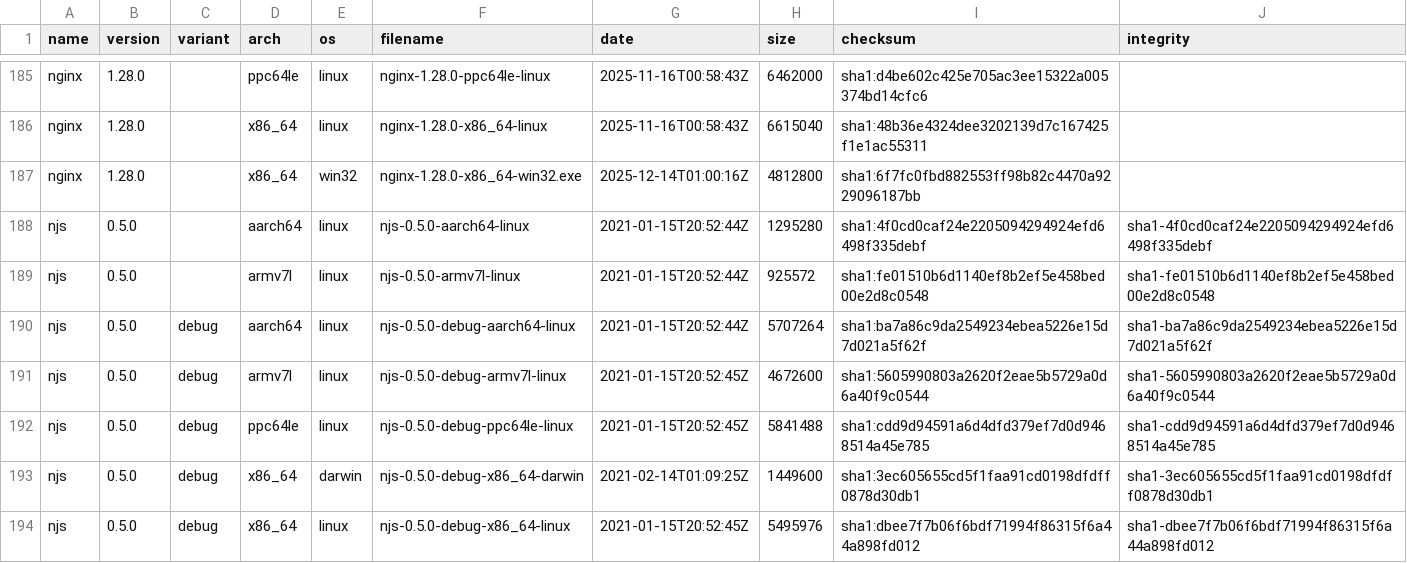
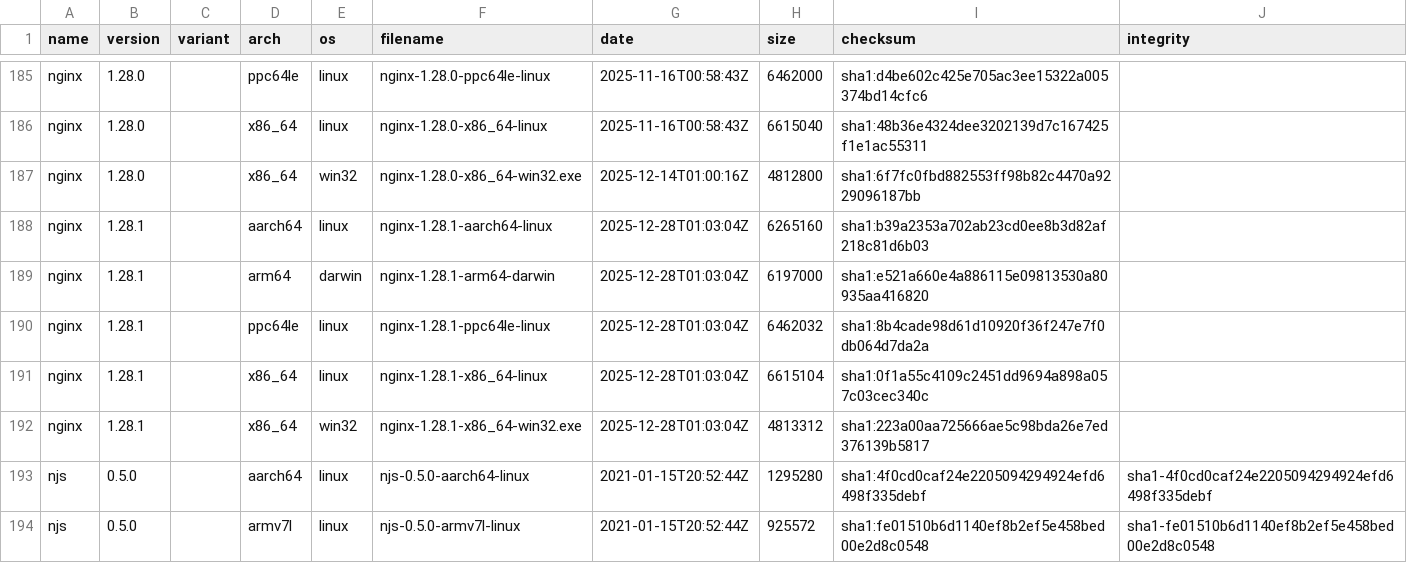
Before and after one commit to jirutka/nginx-binaries, a CSV file: index.csv, drawn as a sheet; only a part is shown, gaps mark what is left out; the shorter side is filled out with more unchanged rows.

```diff
--- a/index.csv
+++ b/index.csv
@@ -187,2 +187,7 @@ nginx,1.28.0,,x86_64,linux,nginx-1.28.0-x86_64-linux,2025-11-16T00:58:43Z,661504
 nginx,1.28.0,,x86_64,win32,nginx-1.28.0-x86_64-win32.exe,2025-12-14T01:00:16Z,4812800,sha1:6f7fc0fbd882553ff98b82c4470a9229096187bb
+nginx,1.28.1,,aarch64,linux,nginx-1.28.1-aarch64-linux,2025-12-28T01:03:04Z,6265160,sha1:b39a2353a702ab23cd0ee8b3d82af218c81d6b03
+nginx,1.28.1,,arm64,darwin,nginx-1.28.1-arm64-darwin,2025-12-28T01:03:04Z,6197000,sha1:e521a660e4a886115e09813530a80935aa416820
+nginx,1.28.1,,ppc64le,linux,nginx-1.28.1-ppc64le-linux,2025-12-28T01:03:04Z,6462032,sha1:8b4cade98d61d10920f36f247e7f0db064d7da2a
+nginx,1.28.1,,x86_64,linux,nginx-1.28.1-x86_64-linux,2025-12-28T01:03:04Z,6615104,sha1:0f1a55c4109c2451dd9694a898a057c03cec340c
+nginx,1.28.1,,x86_64,win32,nginx-1.28.1-x86_64-win32.exe,2025-12-28T01:03:04Z,4813312,sha1:223a00aa725666ae5c98bda26e7ed376139b5817
 njs,0.5.0,,aarch64,linux,njs-0.5.0-aarch64-linux,2021-01-15T20:52:44Z,1295280,sha1:4f0cd0caf24e2205094294924efd6498f335debf,sha1-4f0cd0caf24e2205094294924efd6498f335debf
```
Also changed, not shown: 17 other files.
